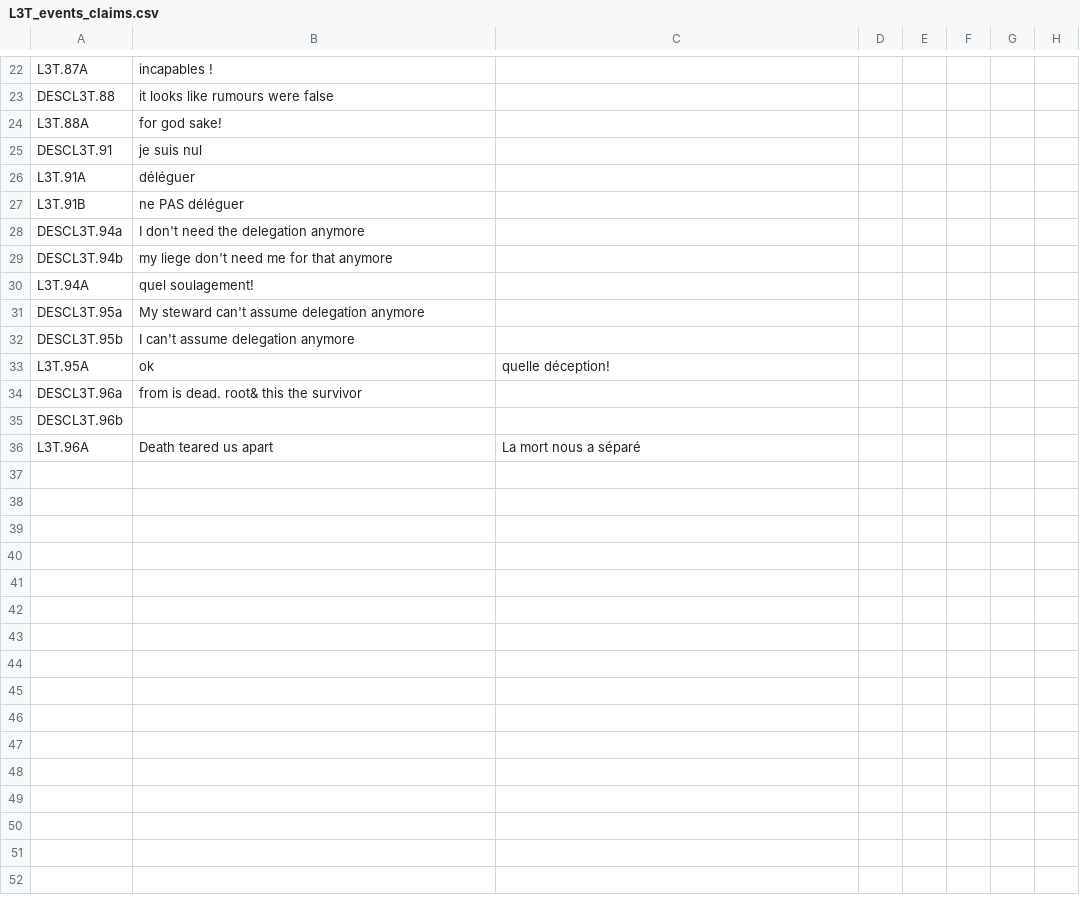
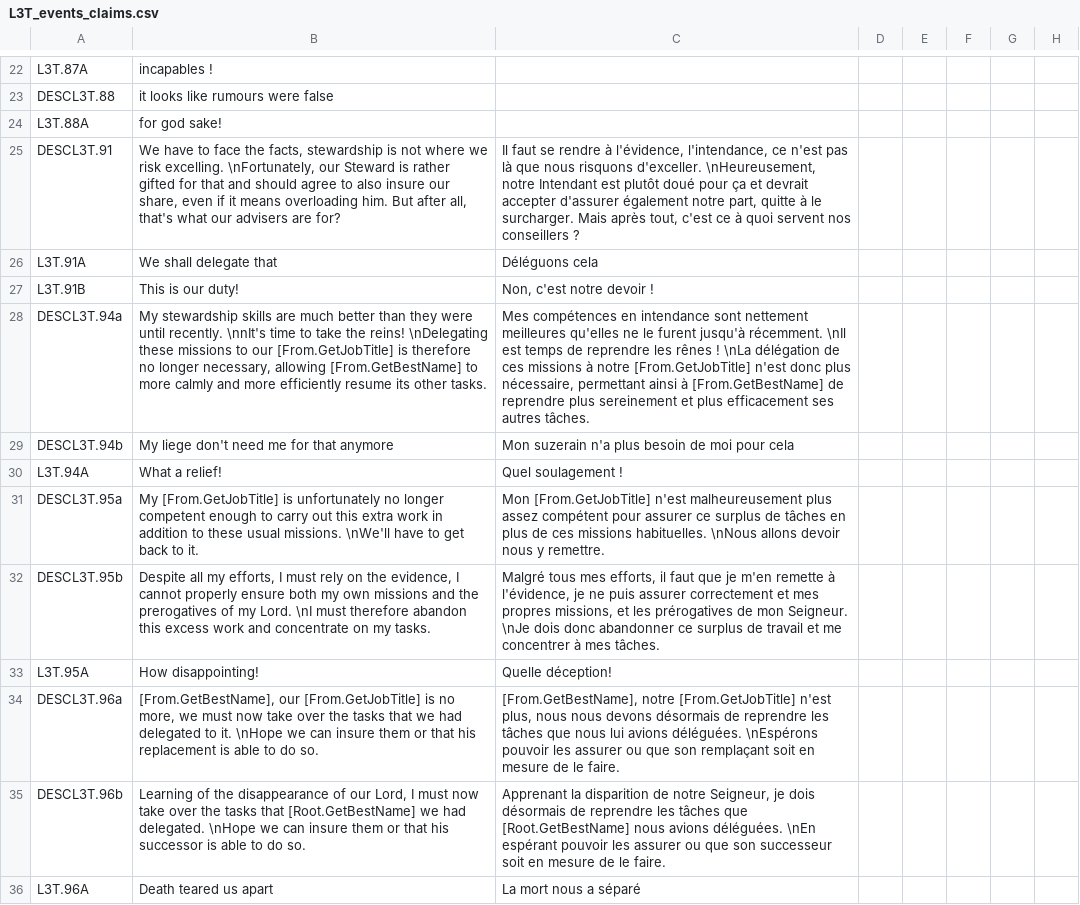
Before and after one commit to ArkoG/L3T, a CSV file: L3T/localisation/L3T_events_claims.csv, drawn as a sheet; only a part is shown, gaps mark what is left out; the diff names each change by its address in the sheet, - before the commit and + after, or states it on an @@ line.

Commit message:
STW events loc

```diff
--- a/L3T/localisation/L3T_events_claims.csv
+++ b/L3T/localisation/L3T_events_claims.csv
-B25: je suis nul
+B25: We have to face the facts, stewardship is not where we risk excelling. \nFortunately, our Steward is rather gifted for that and should agree to also insure our share, even if it means overloading him. But after all, that's what our advisers are for?
-C25: (empty)
+C25: Il faut se rendre à l'évidence, l'intendance, ce n'est pas là que nous risquons d'exceller. \nHeureusement, notre Intendant est plutôt doué pour ça et devrait accepter d'assurer également notre part, quitte à le surcharger. Mais après tout, c'est ce à quoi servent nos conseillers ?
-B26: déléguer
+B26: We shall delegate that
-C26: (empty)
+C26: Déléguons cela
-B27: ne PAS déléguer
+B27: This is our duty!
-C27: (empty)
+C27: Non, c'est notre devoir !
-B28: I don't need the delegation anymore
+B28: My stewardship skills are much better than they were until recently. \nnIt's time to take the reins! \nDelegating these missions to our [From.GetJobTitle] is therefore no longer necessary, allowing [From.GetBestName] to more calmly and more efficiently resume its other tasks.
-C28: (empty)
+C28: Mes compétences en intendance sont nettement meilleures qu'elles ne le furent jusqu'à récemment. \nIl est temps de reprendre les rênes ! \nLa délégation de ces missions à notre [From.GetJobTitle] n'est donc plus nécessaire, permettant ainsi à [From.GetBestName] de reprendre plus sereinement et plus efficacement ses autres tâches.
-B29: my liege don't need me for that anymore
+B29: My liege don't need me for that anymore
-C29: (empty)
+C29: Mon suzerain n'a plus besoin de moi pour cela
-B30: quel soulagement!
+B30: What a relief!
-C30: (empty)
+C30: Quel soulagement !
-B31: My steward can't assume delegation anymore
+B31: My [From.GetJobTitle] is unfortunately no longer competent enough to carry out this extra work in addition to these usual missions. \nWe'll have to get back to it.
-C31: (empty)
+C31: Mon [From.GetJobTitle] n'est malheureusement plus assez compétent pour assurer ce surplus de tâches en plus de ces missions habituelles. \nNous allons devoir nous y remettre.
-B32: I can't assume delegation anymore
+B32: Despite all my efforts, I must rely on the evidence, I cannot properly ensure both my own missions and the prerogatives of my Lord. \nI must therefore abandon this excess work and concentrate on my tasks.
-C32: (empty)
+C32: Malgré tous mes efforts, il faut que je m'en remette à l'évidence, je ne puis assurer correctement et mes propres missions, et les prérogatives de mon Seigneur. \nJe dois donc abandonner ce surplus de travail et me concentrer à mes tâches.
-B33: ok
+B33: How disappointing!
-C33: quelle déception!
+C33: Quelle déception!
-B34: from is dead. root& this the survivor
+B34: [From.GetBestName], our [From.GetJobTitle] is no more, we must now take over the tasks that we had delegated to it. \nHope we can insure them or that his replacement is able to do so.
-C34: (empty)
+C34: [From.GetBestName], notre [From.GetJobTitle] n'est plus, nous nous devons désormais de reprendre les tâches que nous lui avions déléguées. \nEspérons pouvoir les assurer ou que son remplaçant soit en mesure de le faire.
-B35: (empty)
+B35: Learning of the disappearance of our Lord, I must now take over the tasks that [Root.GetBestName] we had delegated. \nHope we can insure them or that his successor is able to do so.
-C35: (empty)
+C35: Apprenant la disparition de notre Seigneur, je dois désormais de reprendre les tâches que [Root.GetBestName] nous avions déléguées. \nEn espérant pouvoir les assurer ou que son successeur soit en mesure de le faire.
```
